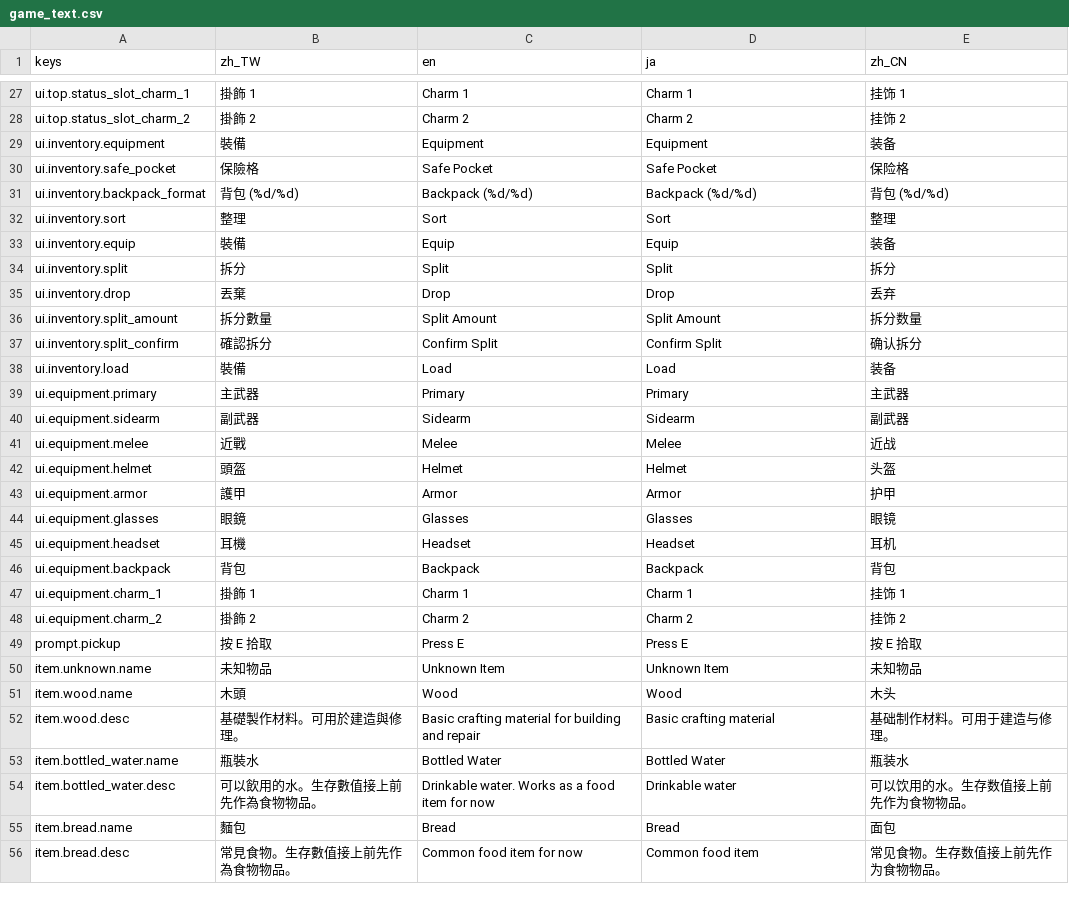
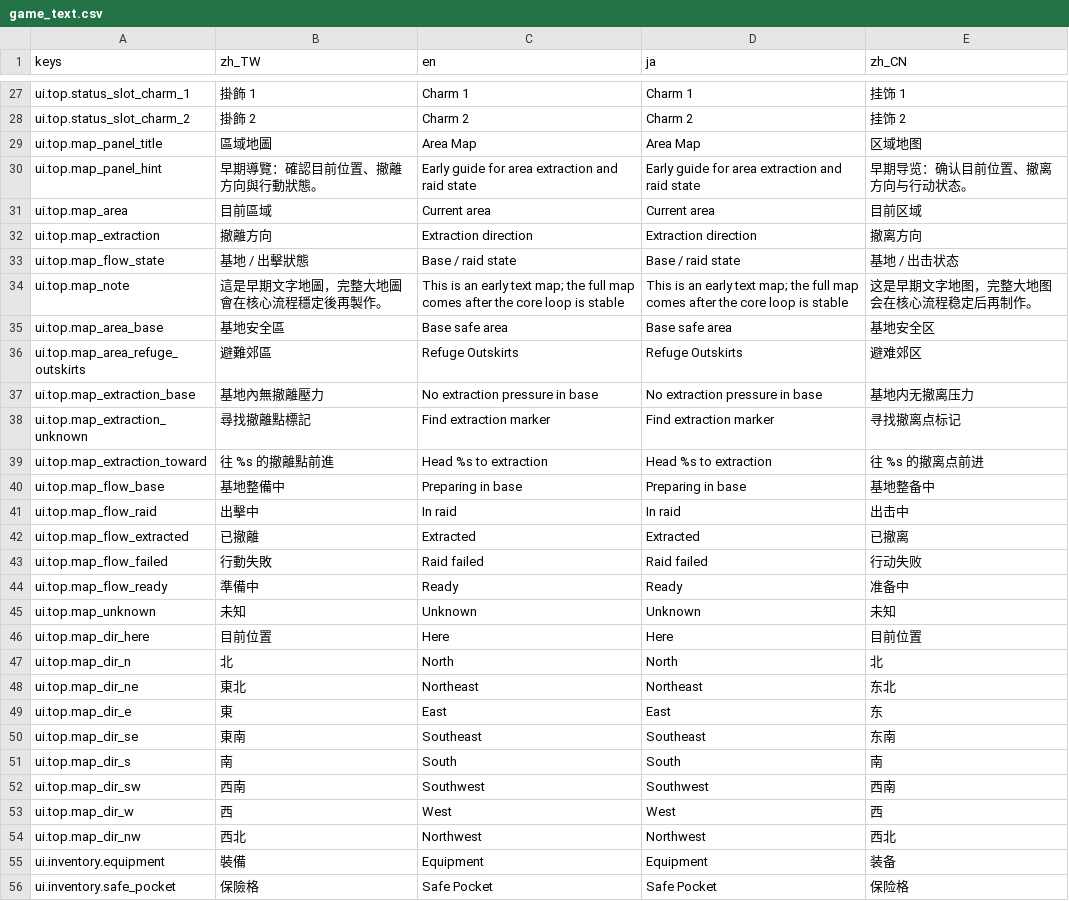
Before and after one commit to asaz12280/DCG_Godot, a CSV file: dcg/data/localization/game_text.csv, drawn as a sheet; only a part is shown, gaps mark what is left out; the shorter side is filled out with more unchanged rows; the diff names each change by its address in the sheet, - before the commit and + after, or states it on an @@ line.

Commit message:
Add early map top menu panel

```diff
--- a/dcg/data/localization/game_text.csv
+++ b/dcg/data/localization/game_text.csv
+row 29: ui.top.map_panel_title | 區域地圖 | Area Map | Area Map | 区域地图
+row 30: ui.top.map_panel_hint | 早期導覽：確認目前位置、撤離方向與行動狀態。 | Early guide for area extraction and raid state | Early guide for area extraction and raid state | 早期导览：确认目前位置、撤离方向与行动状态。
+row 31: ui.top.map_area | 目前區域 | Current area | Current area | 目前区域
+row 32: ui.top.map_extraction | 撤離方向 | Extraction direction | Extraction direction | 撤离方向
+row 33: ui.top.map_flow_state | 基地 / 出擊狀態 | Base / raid state | Base / raid state | 基地 / 出击状态
+row 34: ui.top.map_note | 這是早期文字地圖，完整大地圖會在核心流程穩定後再製作。 | This is an early text map; the full map comes after the core loop is stable | This is an early text map; the full map comes after the core loop is stable | 这是早期文字地图，完整大地图会在核心流程稳定后再制作。
+row 35: ui.top.map_area_base | 基地安全區 | Base safe area | Base safe area | 基地安全区
+row 36: ui.top.map_area_refuge_outskirts | 避難郊區 | Refuge Outskirts | Refuge Outskirts | 避难郊区
+row 37: ui.top.map_extraction_base | 基地內無撤離壓力 | No extraction pressure in base | No extraction pressure in base | 基地内无撤离压力
+row 38: ui.top.map_extraction_unknown | 尋找撤離點標記 | Find extraction marker | Find extraction marker | 寻找撤离点标记
+row 39: ui.top.map_extraction_toward | 往 %s 的撤離點前進 | Head %s to extraction | Head %s to extraction | 往 %s 的撤离点前进
+row 40: ui.top.map_flow_base | 基地整備中 | Preparing in base | Preparing in base | 基地整备中
+row 41: ui.top.map_flow_raid | 出擊中 | In raid | In raid | 出击中
+row 42: ui.top.map_flow_extracted | 已撤離 | Extracted | Extracted | 已撤离
+row 43: ui.top.map_flow_failed | 行動失敗 | Raid failed | Raid failed | 行动失败
+row 44: ui.top.map_flow_ready | 準備中 | Ready | Ready | 准备中
+row 45: ui.top.map_unknown | 未知 | Unknown | Unknown | 未知
+row 46: ui.top.map_dir_here | 目前位置 | Here | Here | 目前位置
+row 47: ui.top.map_dir_n | 北 | North | North | 北
+row 48: ui.top.map_dir_ne | 東北 | Northeast | Northeast | 东北
+row 49: ui.top.map_dir_e | 東 | East | East | 东
+row 50: ui.top.map_dir_se | 東南 | Southeast | Southeast | 东南
+row 51: ui.top.map_dir_s | 南 | South | South | 南
+row 52: ui.top.map_dir_sw | 西南 | Southwest | Southwest | 西南
+row 53: ui.top.map_dir_w | 西 | West | West | 西
+row 54: ui.top.map_dir_nw | 西北 | Northwest | Northwest | 西北
```
Also changed, not shown: 8 other files.
